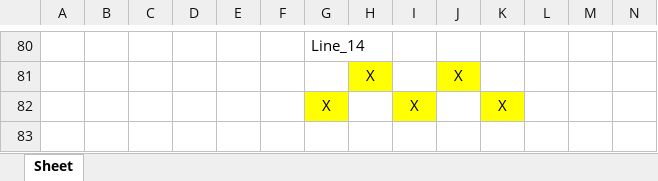
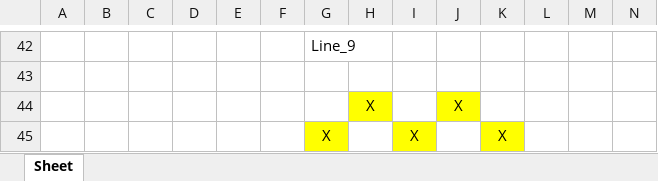
Before and after one commit to sanuxze/visualGrid, an Excel workbook: sample.xlsx, sheet Sheet, drawn as a sheet; only a part is shown, gaps mark what is left out; values as stored, in another font and other column widths than the file's, no borders; addresses are those after the commit; rows hold the shown columns only; the diff covers the shown part only; the diff names each change by its address in the sheet, - before the commit and + after, or states it on an @@ line.

```diff
--- a/sample.xlsx (sheet Sheet)
+++ b/sample.xlsx (sheet Sheet)
-G42: Line_14
+G42: Line_9
+row 43: (empty)
```
Also changed, not shown: 27 added rows, 65 removed rows, 2 moved rows, 9 edited cells and cell formats elsewhere in this sheet, 9 other files.
